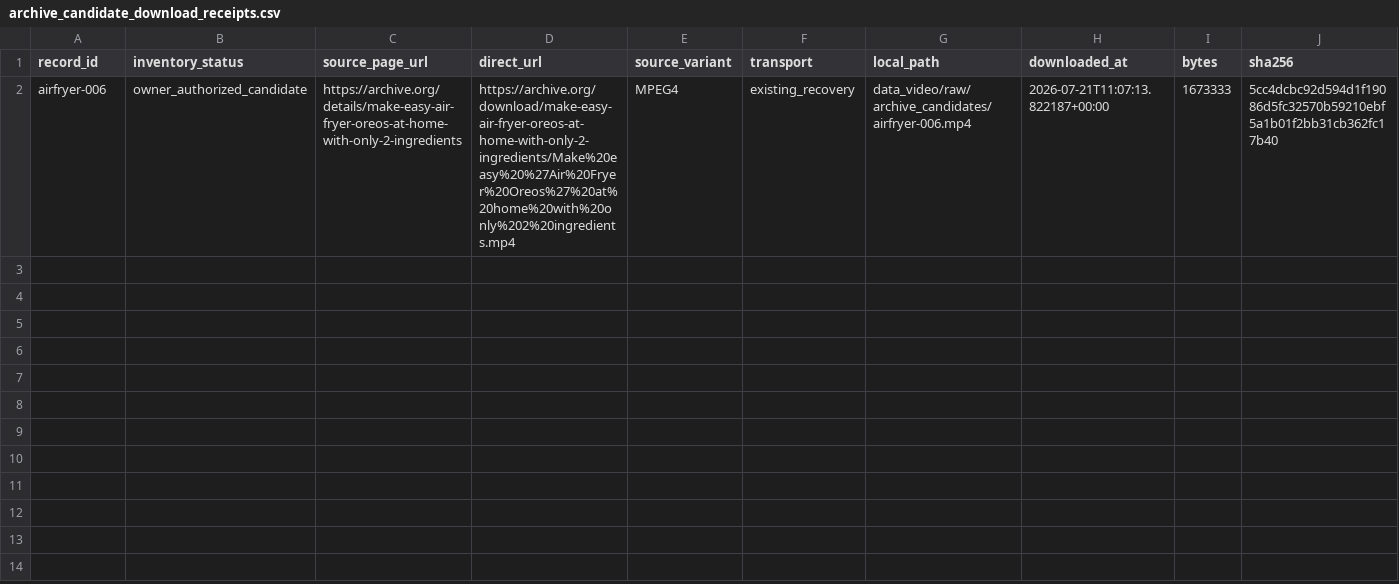
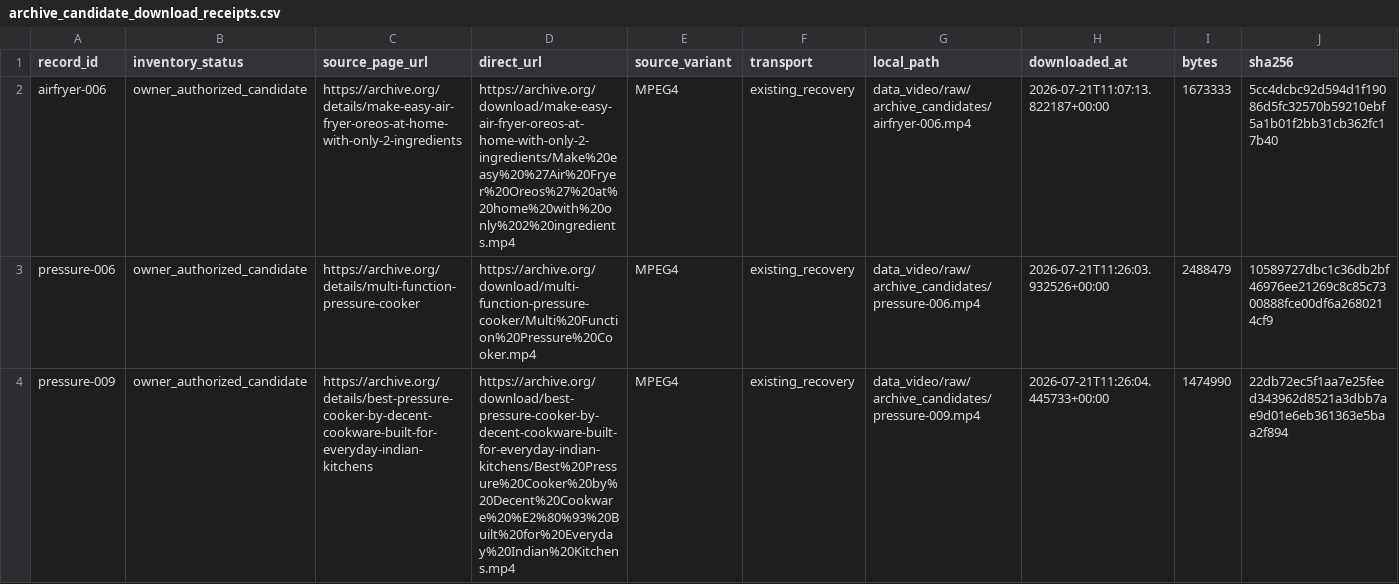
Before and after one commit to machaoxin0407/rag3d-video-rag, a CSV file: data_video/manifests/archive_candidate_download_receipts.csv, drawn as a sheet; only a part is shown; rows hold the shown columns only; the diff names each change by its address in the sheet, - before the commit and + after, or states it on an @@ line.

```diff
--- a/data_video/manifests/archive_candidate_download_receipts.csv
+++ b/data_video/manifests/archive_candidate_download_receipts.csv
+row 3: pressure-006 | owner_authorized_candidate | https://archive.org/details/multi-function-pressure-cooker | https://archive.org/download/multi-function-pressure-cooker/Multi%20Function%20Pressure%20Cooker.mp4 | MPEG4 | existing_recovery | data_video/raw/archive_candidates/pressure-006.mp4 | 2026-07-21T11:26:03.932526+00:00 | 2488479 | 10589727dbc1c36db2bf46976ee21269c8c85c7300888fce00df6a2680214cf9
+row 4: pressure-009 | owner_authorized_candidate | https://archive.org/details/best-pressure-cooker-by-decent-cookware-built-for-everyday-indian-kitchens | https://archive.org/download/best-pressure-cooker-by-decent-cookware-built-for-everyday-indian-kitchens/Best%20Pressure%20Cooker%20by%20Decent%20Cookware%20%E2%80%93%20Built%20for%20Everyday%20Indian%20Kitchens.mp4 | MPEG4 | existing_recovery | data_video/raw/archive_candidates/pressure-009.mp4 | 2026-07-21T11:26:04.445733+00:00 | 1474990 | 22db72ec5f1aa7e25feed343962d8521a3dbb7ae9d01e6eb361363e5baa2f894
```
Also changed, not shown: data_video/manifests/archive_candidates.csv.
